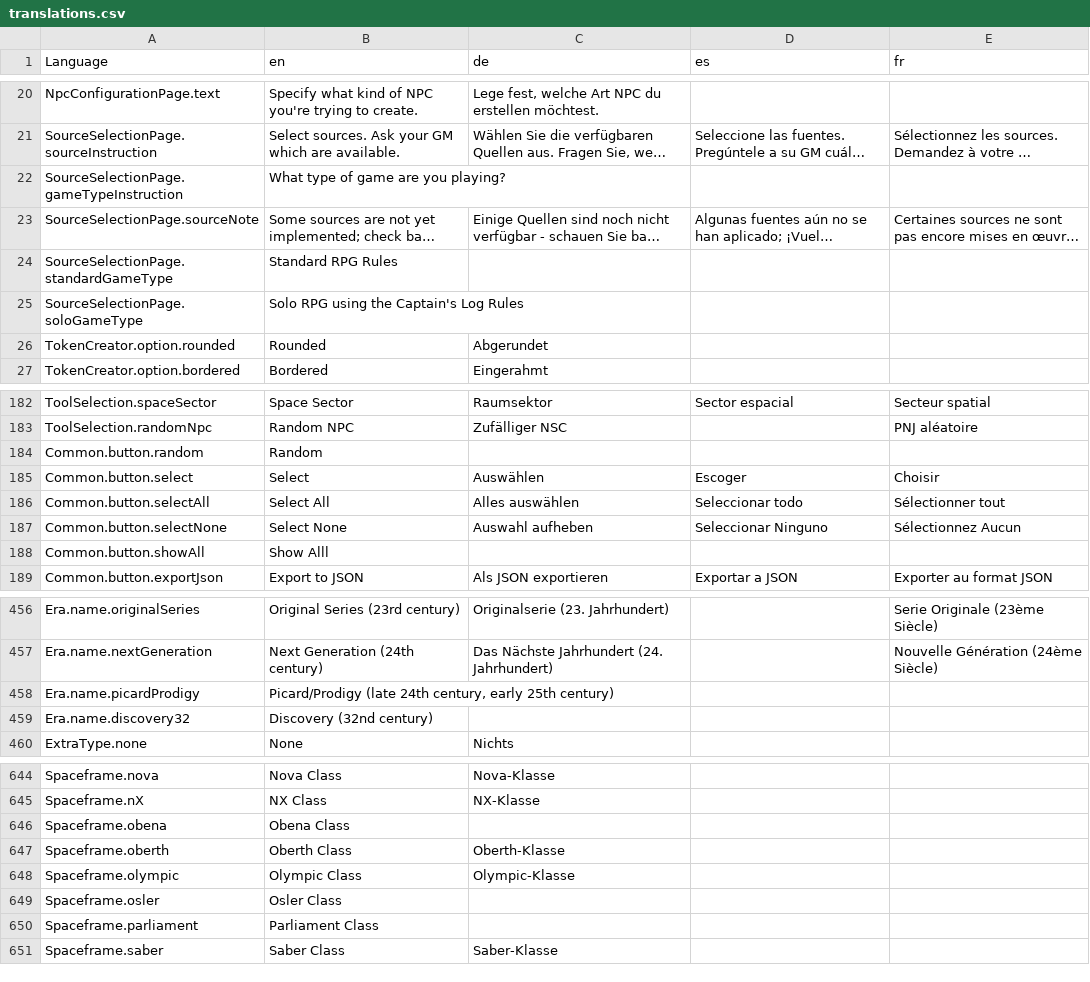
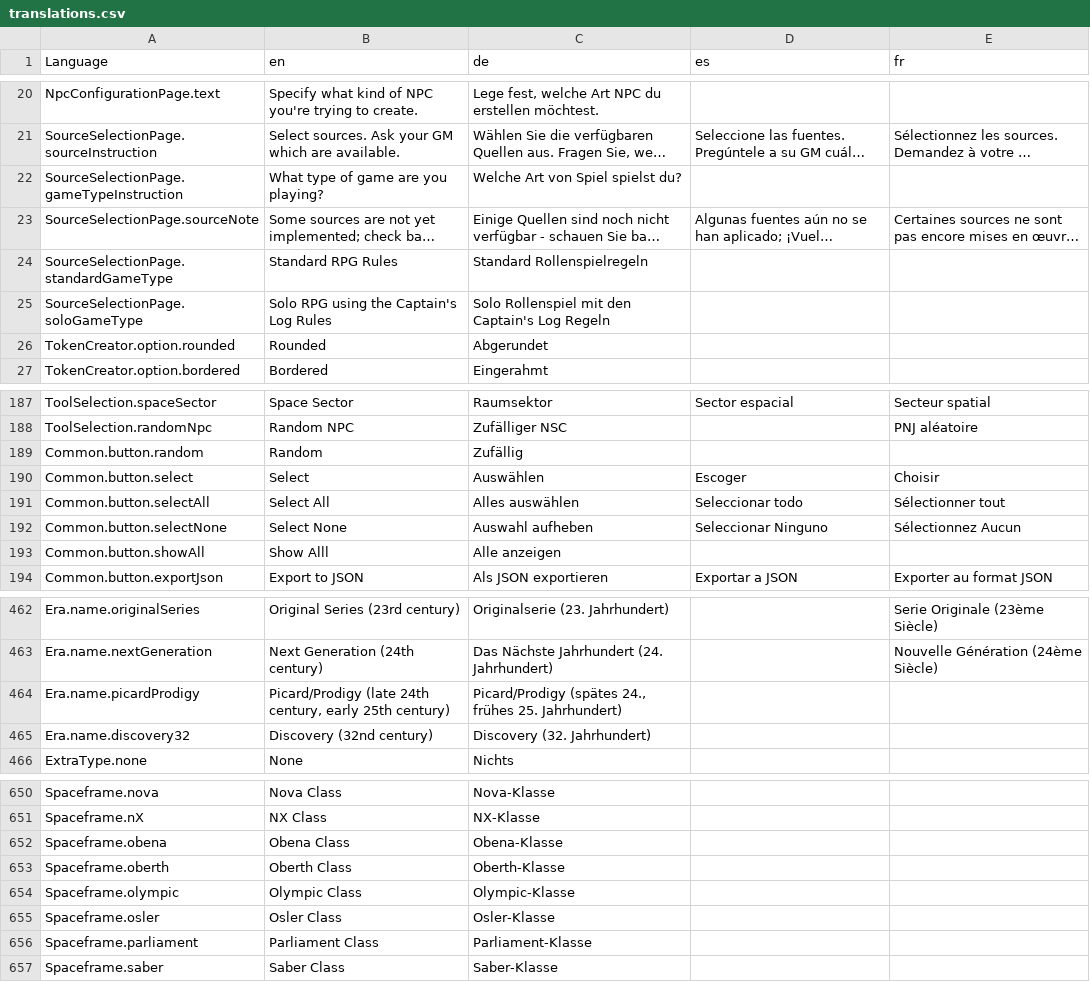
Before and after one commit to bcholmes/StarTrek2d20, a CSV file: translation/translations.csv, drawn as a sheet; only a part is shown, gaps mark what is left out; long unchanged cells end in …; addresses are those after the commit; the diff covers the shown part only; the diff names each change by its address in the sheet, - before the commit and + after, or states it on an @@ line.

```diff
--- a/translation/translations.csv
+++ b/translation/translations.csv
-C22 (de): (empty)
+C22 (de): Welche Art von Spiel spielst du?
-C24 (de): (empty)
+C24 (de): Standard Rollenspielregeln
-C25 (de): (empty)
+C25 (de): Solo Rollenspiel mit den Captain's Log Regeln
-C189 (de): (empty)
+C189 (de): Zufällig
-C193 (de): (empty)
+C193 (de): Alle anzeigen
-C464 (de): (empty)
+C464 (de): Picard/Prodigy (spätes 24., frühes 25. Jahrhundert)
-C465 (de): (empty)
+C465 (de): Discovery (32. Jahrhundert)
-C652 (de): (empty)
+C652 (de): Obena-Klasse
-C655 (de): (empty)
+C655 (de): Osler-Klasse
-C656 (de): (empty)
+C656 (de): Parliament-Klasse
```
Also changed, not shown: 6 added rows and 24 edited cells elsewhere in this file, 27 other files.
